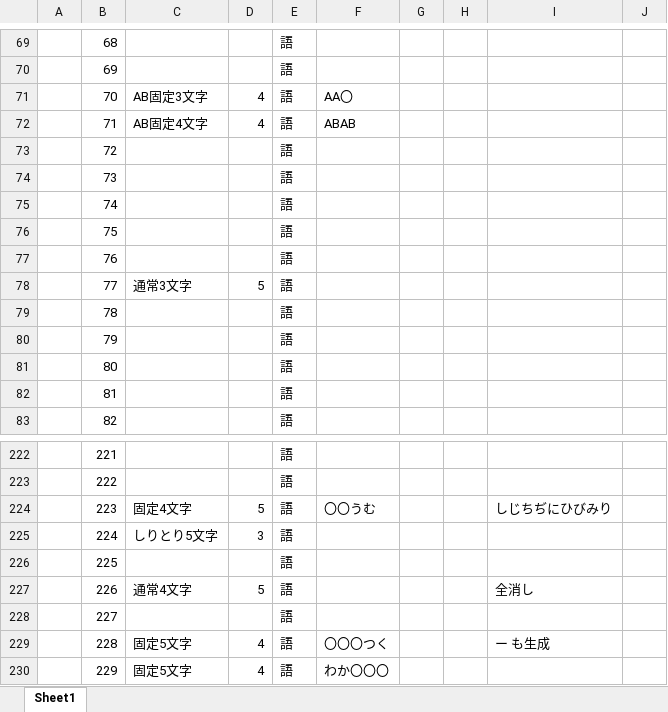
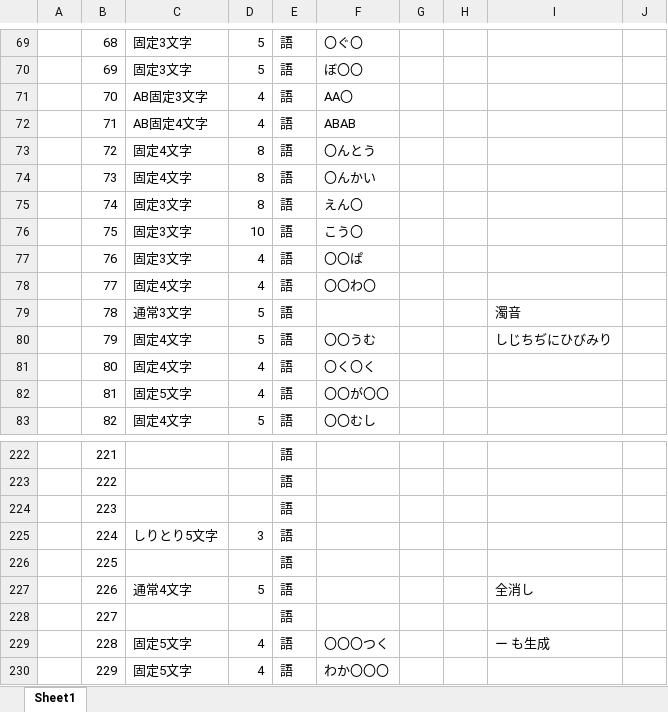
Before and after one commit to kykyk47/goipachi, an Excel workbook: other/ごいぱちステージ草案(ネタバレ注意（）).xlsx, sheet Sheet1, drawn as a sheet; only a part is shown, gaps mark what is left out; values as stored, in another font and other column widths than the file's, no borders; the diff covers the shown part only; the diff names each change by its address in the sheet, - before the commit and + after, or states it on an @@ line.

```diff
--- a/other/ごいぱちステージ草案(ネタバレ注意（）).xlsx (sheet Sheet1)
+++ b/other/ごいぱちステージ草案(ネタバレ注意（）).xlsx (sheet Sheet1)
-C69:C70: (empty)
+C69:C70: 固定3文字
-D69:D70: (empty)
+D69:D70: 5
-F69: (empty)
+F69: 〇ぐ〇
-F70: (empty)
+F70: ぼ〇〇
-C73:C74: (empty)
+C73:C74: 固定4文字
-D73:D75: (empty)
+D73:D75: 8
-F73: (empty)
+F73: 〇んとう
-F74: (empty)
+F74: 〇んかい
-C75:C77: (empty)
+C75:C77: 固定3文字
-F75: (empty)
+F75: えん〇
-D76: (empty)
+D76: 10
-F76: (empty)
+F76: こう〇
-D77: (empty)
+D77: 4
-F77: (empty)
+F77: 〇〇ぱ
-C78: 通常3文字
+C78: 固定4文字
-D78: 5
+D78: 4
-F78: (empty)
+F78: 〇〇わ〇
-C79: (empty)
+C79: 通常3文字
-D79:D80: (empty)
+D79:D80: 5
-I79: (empty)
+I79: 濁音
-C80:C81: (empty)
+C80:C81: 固定4文字
-F80: (empty)
+F80: 〇〇うむ
-I80: (empty)
+I80: しじちぢにひびみり
-D81:D82: (empty)
+D81:D82: 4
-F81: (empty)
+F81: 〇く〇く
-C82: (empty)
+C82: 固定5文字
-F82: (empty)
+F82: 〇〇が〇〇
-C83: (empty)
+C83: 固定4文字
-D83: (empty)
+D83: 5
-F83: (empty)
+F83: 〇〇むし
-C224: 固定4文字
+C224: (empty)
-D224: 5
+D224: (empty)
-F224: 〇〇うむ
+F224: (empty)
-I224: しじちぢにひびみり
+I224: (empty)
```
Also changed, not shown: 236 edited cells elsewhere in this sheet, 3 other files.
